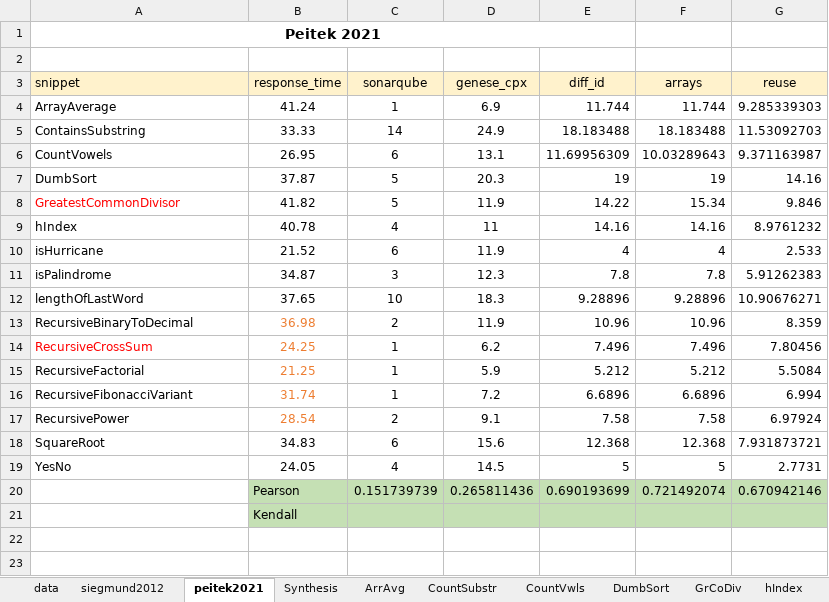
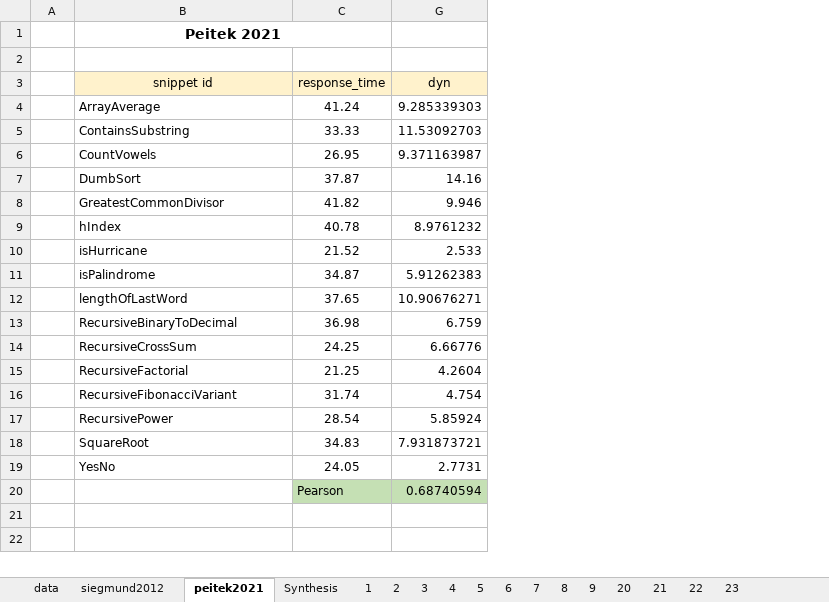
Before and after one commit to gillesfabre34/cpx, an Excel workbook: dataset-cpx.xlsx, sheet peitek2021, drawn as a sheet; only a part is shown; values as stored, in another font and other column widths than the file's, no borders; charts and pictures not drawn; removed rows and columns are numbered as before the commit, all else as after; the diff names each change by its address in the sheet, - before the commit and + after, or states it on an @@ line.

```diff
--- a/dataset-cpx.xlsx (sheet peitek2021)
+++ b/dataset-cpx.xlsx (sheet peitek2021)
@@ sheet tab hidden: ArrAvg @@
@@ sheet tab hidden: CountSubstr @@
@@ sheet tab hidden: CountVwls @@
@@ sheet tab hidden: DumbSort @@
@@ sheet tab hidden: GrCoDiv @@
@@ sheet tab hidden: hIndex @@
+column A, empty
-column C (sonarqube), rows 4-20: 1 | 14 | 6 | 5 | 5 | 4 | 6 | 3 | 10 | 2 | 1 | 1 | 1 | 2 | 6 | 4 | 0.151739739
@@ column D (genese_cpx) hidden, rows 4-20: 6.9 | 24.9 | 13.1 | 20.3 | 11.9 | 11 | 11.9 | 12.3 | 18.3 | 11.9 | 6.2 | 5.9 | 7.2 | 9.1 | 15.6 | 14.5 | 0.265811436 @@
@@ column E (diff_id) hidden, rows 4-20: 11.744 | 18.183488 | 11.69956309 | 19 | 14.22 | 14.16 | 4 | 7.8 | 9.28896 | 10.96 | 7.496 | 5.212 | 6.6896 | 7.58 | 12.368 | 5 | 0.690193699 @@
@@ column F (arrays) hidden, rows 4-20: 11.744 | 18.183488 | 10.03289643 | 19 | 15.34 | 14.16 | 4 | 7.8 | 9.28896 | 10.96 | 7.496 | 5.212 | 6.6896 | 7.58 | 12.368 | 5 | 0.721492074 @@
-B3: snippet
+B3: snippet id
-B3 alignment: left
+B3 alignment: center
-G3: reuse
+G3: dyn
-B8 text colour: #FF0000
+B8 text colour: black
-G8 (dyn): 9.846
+G8 (dyn): 9.946
-C13:C17 text colour: #ED7D31
+C13:C17 text colour: black
-G13 (dyn): 8.359
+G13 (dyn): 6.759
-B14 text colour: #FF0000
+B14 text colour: black
-G14 (dyn): 7.80456
+G14 (dyn): 6.66776
-G15 (dyn): 5.5084
+G15 (dyn): 4.2604
-G16 (dyn): 6.994
+G16 (dyn): 4.754
-G17 (dyn): 6.97924
+G17 (dyn): 5.85924
-G20 (dyn): 0.670942146
+G20 (dyn): 0.68740594
-row 21:  | Kendall
```
Also changed, not shown: sheet data, sheet Synthesis, sheet siegmund2012, sheet 9, sheet 8, sheet 20, 8 more sheets, other sheet tabs, formulas that keep their value, hidden cells, charts or pictures, 4 other files.
